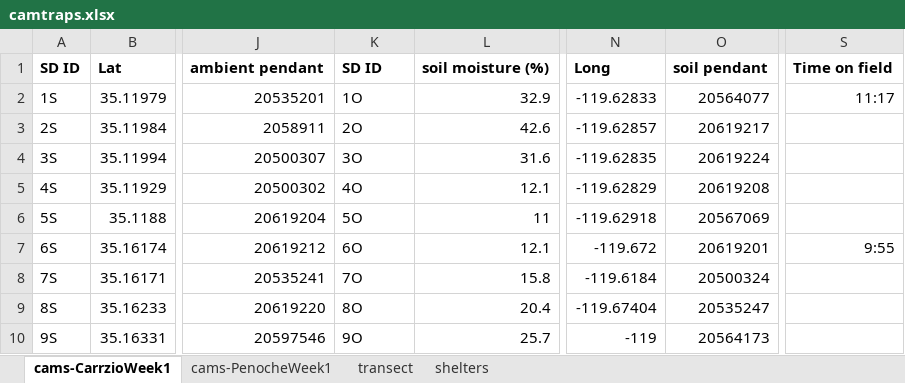
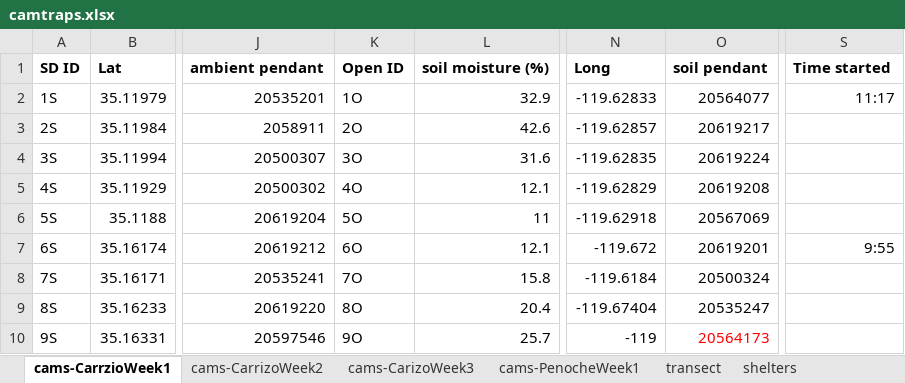
Before and after one commit to nargolg1/Animal-Behaviour-and-Climate-project, an Excel workbook: Gear and datasheets/camtraps.xlsx, sheet cams-CarrzioWeek1, drawn as a sheet; only a part is shown, gaps mark what is left out; values as stored, in another font and other column widths than the file's, no borders; the diff names each change by its address in the sheet, - before the commit and + after, or states it on an @@ line.

Commit message:
updated sheets.

```diff
--- a/Gear and datasheets/camtraps.xlsx (sheet cams-CarrzioWeek1)
+++ b/Gear and datasheets/camtraps.xlsx (sheet cams-CarrzioWeek1)
+sheet tab: cams-CarrizoWeek2
+sheet tab: cams-CarizoWeek3
-K1: SD ID
+K1: Open ID
-S1: Time on field
+S1: Time started
-O10 text colour: black
+O10 text colour: #FF0000
```
Also changed, not shown: sheet cams-PenocheWeek1.
